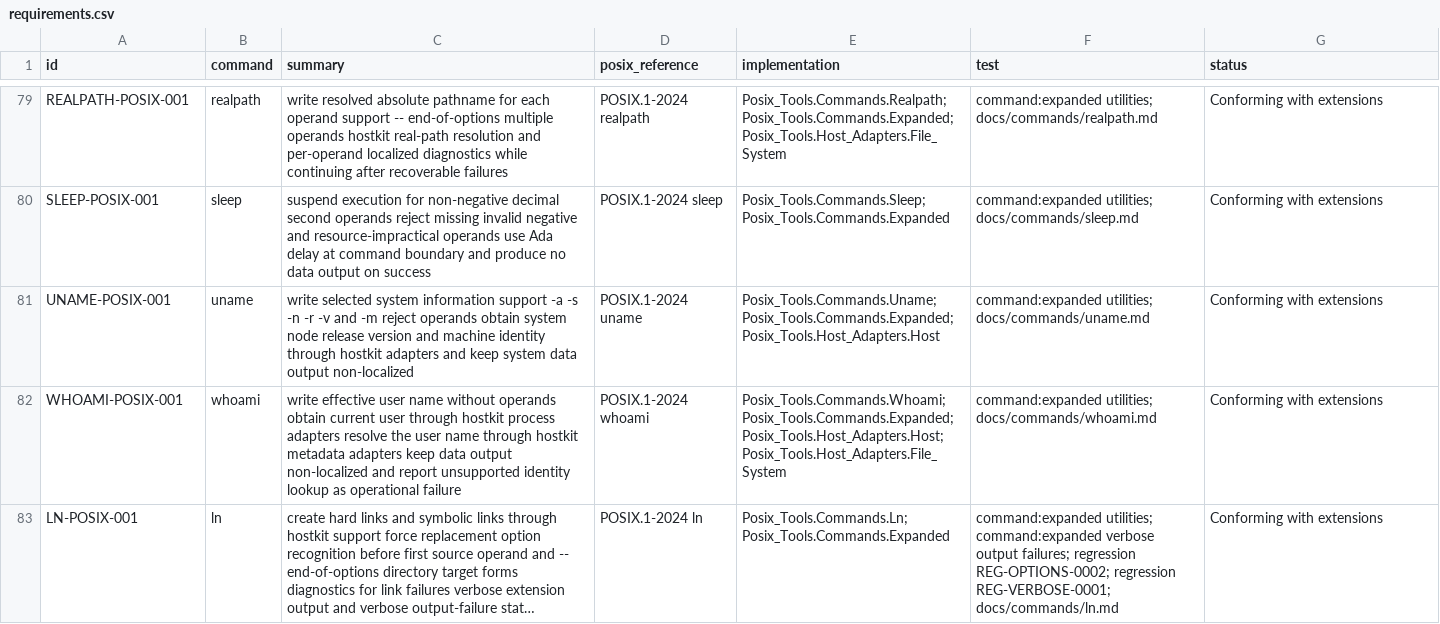
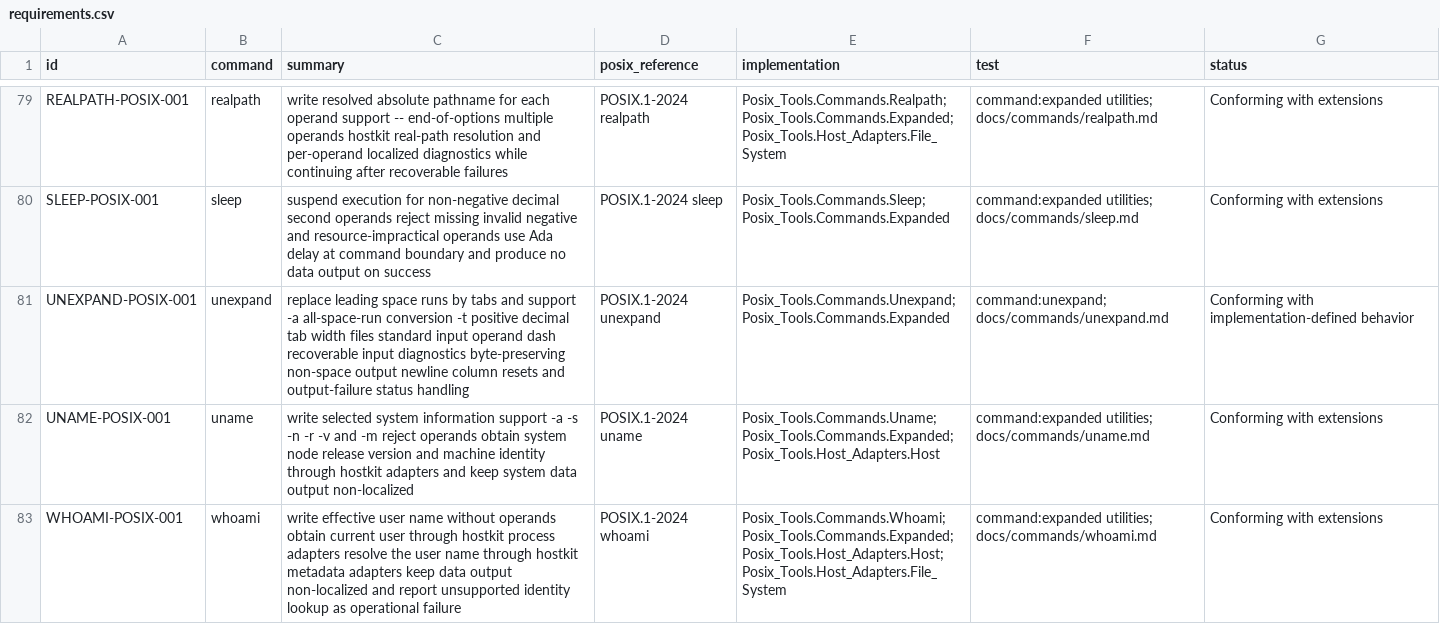
Before and after one commit to bracke/posix_tools, a CSV file: generated/requirements.csv, drawn as a sheet; only a part is shown, gaps mark what is left out; the shorter side is filled out with more unchanged rows; long unchanged cells end in ….

Commit message:
Add unexpand utility

```diff
--- a/generated/requirements.csv
+++ b/generated/requirements.csv
@@ -80,2 +80,3 @@ REALPATH-POSIX-001,realpath,write resolved absolute pathname for each operand su
 SLEEP-POSIX-001,sleep,suspend execution for non-negative decimal second operands reject missing invalid negative and resource-impractical operands use Ada delay at command boundary and produce no data output on success,POSIX.1-2024 sleep,Posix_Tools.Commands.Sleep; Posix_Tools.Commands.Expanded,command:expanded utilities; docs/commands/sleep.md,Conforming with extensions
+UNEXPAND-POSIX-001,unexpand,replace leading space runs by tabs and support -a all-space-run conversion -t positive decimal tab width files standard input operand dash recoverable input diagnostics byte-preserving non-space output newline column resets and output-failure status handling,POSIX.1-2024 unexpand,Posix_Tools.Commands.Unexpand; Posix_Tools.Commands.Expanded,command:unexpand; docs/commands/unexpand.md,Conforming with implementation-defined behavior
 UNAME-POSIX-001,uname,write selected system information support -a -s -n -r -v and -m reject operands obtain system node release version and machine identity through hostkit adapters and keep system data output non-localized,POSIX.1-2024 uname,Posix_Tools.Commands.Uname; Posix_Tools.Commands.Expanded; Posix_Tools.Host_Adapters.Host,command:expanded utilities; docs/commands/uname.md,Conforming with extensions
```
Also changed, not shown: generated/command_inventory.csv, 21 other files.
